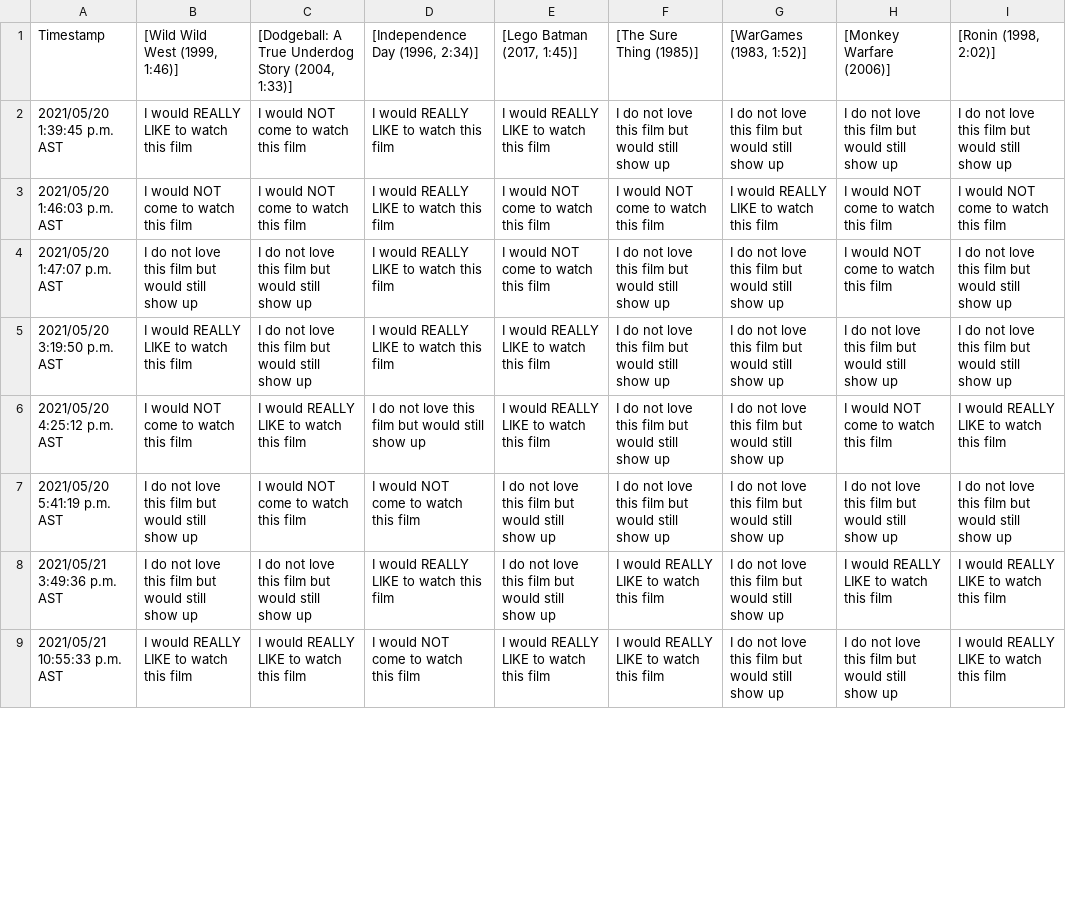
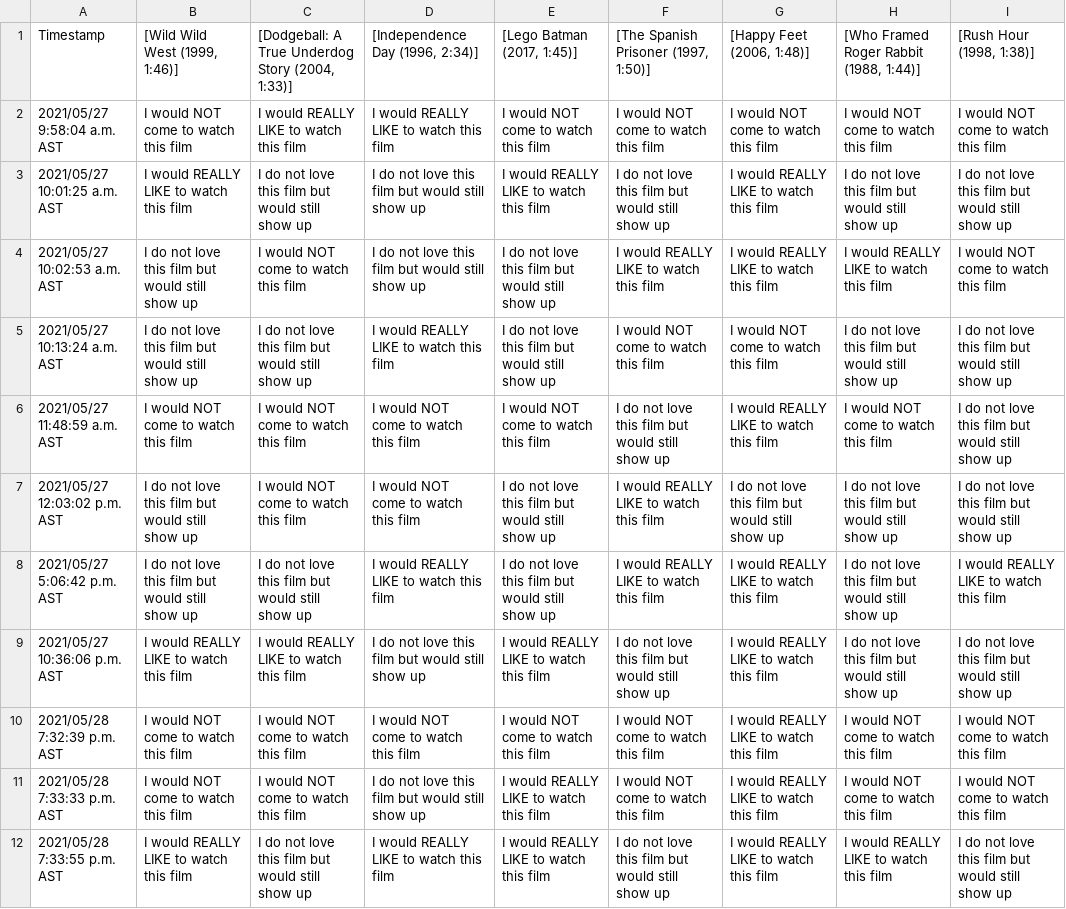
Before and after one commit to JCSzamosi/MovieNight, a CSV file: data/current_week.csv, drawn as a sheet; only a part is shown; removed rows and columns are numbered as before the commit, all else as after; the diff covers the shown part only; the diff names each change by its address in the sheet, - before the commit and + after, or states it on an @@ line.

```diff
--- a/data/current_week.csv
+++ b/data/current_week.csv
-F1: [The Sure Thing (1985)]
+F1: [The Spanish Prisoner (1997, 1:50)]
-G1: [WarGames (1983, 1:52)]
+G1: [Happy Feet (2006, 1:48)]
-H1: [Monkey Warfare (2006)]
+H1: [Who Framed Roger Rabbit (1988, 1:44)]
-I1: [Ronin (1998, 2:02)]
+I1: [Rush Hour (1998, 1:38)]
-row 2: 2021/05/20 1:39:45 p.m. AST | I would REALLY LIKE to watch this film | I would NOT come to watch this film | I would REALLY LIKE to watch this film | I would REALLY LIKE to watch this film | I do not love this film but would still show up | I do not love this film but would still show up | I do not love this film but would still show up | I do not love this film but would still show up
-A2: 2021/05/20 1:46:03 p.m. AST
+A2: 2021/05/27 9:58:04 a.m. AST
-C2: I would NOT come to watch this film
+C2: I would REALLY LIKE to watch this film
-G2: I would REALLY LIKE to watch this film
+G2: I would NOT come to watch this film
-row 4: 2021/05/20 1:47:07 p.m. AST | I do not love this film but would still show up | I do not love this film but would still show up | I would REALLY LIKE to watch this film | I would NOT come to watch this film | I do not love this film but would still show up | I do not love this film but would still show up | I would NOT come to watch this film | I do not love this film but would still show up
-A3: 2021/05/20 3:19:50 p.m. AST
+A3: 2021/05/27 10:01:25 a.m. AST
-D3: I would REALLY LIKE to watch this film
+D3: I do not love this film but would still show up
-G3: I do not love this film but would still show up
+G3: I would REALLY LIKE to watch this film
+row 4: 2021/05/27 10:02:53 a.m. AST | I do not love this film but would still show up | I would NOT come to watch this film | I do not love this film but would still show up | I do not love this film but would still show up | I would REALLY LIKE to watch this film | I would REALLY LIKE to watch this film | I would REALLY LIKE to watch this film | I would NOT come to watch this film
+row 5: 2021/05/27 10:13:24 a.m. AST | I do not love this film but would still show up | I do not love this film but would still show up | I would REALLY LIKE to watch this film | I do not love this film but would still show up | I would NOT come to watch this film | I would NOT come to watch this film | I do not love this film but would still show up | I do not love this film but would still show up
-A6: 2021/05/20 4:25:12 p.m. AST
+A6: 2021/05/27 11:48:59 a.m. AST
-C6: I would REALLY LIKE to watch this film
+C6: I would NOT come to watch this film
-D6: I do not love this film but would still show up
+D6: I would NOT come to watch this film
-E6: I would REALLY LIKE to watch this film
+E6: I would NOT come to watch this film
-G6: I do not love this film but would still show up
+G6: I would REALLY LIKE to watch this film
-I6: I would REALLY LIKE to watch this film
+I6: I do not love this film but would still show up
-A7: 2021/05/20 5:41:19 p.m. AST
+A7: 2021/05/27 12:03:02 p.m. AST
-F7: I do not love this film but would still show up
+F7: I would REALLY LIKE to watch this film
-A8: 2021/05/21 3:49:36 p.m. AST
+A8: 2021/05/27 5:06:42 p.m. AST
-G8:G9: I do not love this film but would still show up
+G8:G9: I would REALLY LIKE to watch this film
-H8: I would REALLY LIKE to watch this film
+H8: I do not love this film but would still show up
-A9: 2021/05/21 10:55:33 p.m. AST
+A9: 2021/05/27 10:36:06 p.m. AST
-D9: I would NOT come to watch this film
+D9: I do not love this film but would still show up
-F9: I would REALLY LIKE to watch this film
+F9: I do not love this film but would still show up
-I9: I would REALLY LIKE to watch this film
+I9: I do not love this film but would still show up
+row 10: 2021/05/28 7:32:39 p.m. AST | I would NOT come to watch this film | I would NOT come to watch this film | I would NOT come to watch this film | I would NOT come to watch this film | I would NOT come to watch this film | I would REALLY LIKE to watch this film | I would NOT come to watch this film | I would NOT come to watch this film
+row 11: 2021/05/28 7:33:33 p.m. AST | I would NOT come to watch this film | I would NOT come to watch this film | I do not love this film but would still show up | I would REALLY LIKE to watch this film | I would NOT come to watch this film | I would REALLY LIKE to watch this film | I would NOT come to watch this film | I would NOT come to watch this film
+row 12: 2021/05/28 7:33:55 p.m. AST | I would REALLY LIKE to watch this film | I do not love this film but would still show up | I would REALLY LIKE to watch this film | I would REALLY LIKE to watch this film | I do not love this film but would still show up | I would REALLY LIKE to watch this film | I would REALLY LIKE to watch this film | I do not love this film but would still show up
```
Also changed, not shown: 1 added row and 12 edited cells elsewhere in this file, data/current_movies.csv, 3 other files.
